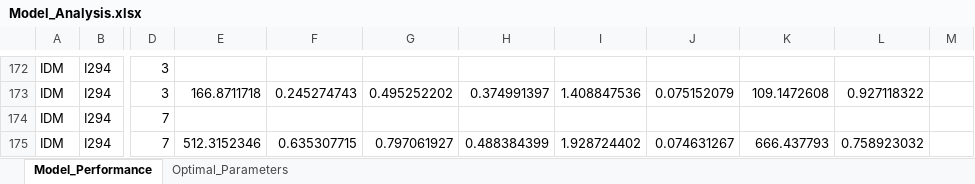
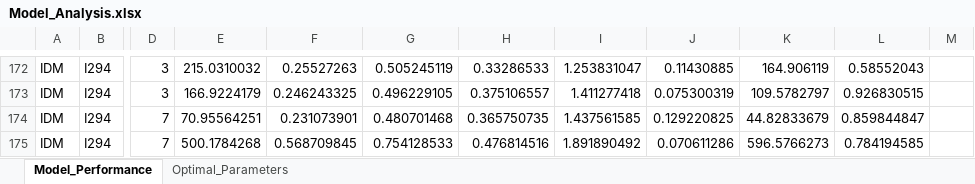
Before and after one commit to lotlouischoitslab/Comparison-of-Autonomous-Vehicles-Control-Models, an Excel workbook: Results/Model_Analysis.xlsx, sheet Model_Performance, drawn as a sheet; only a part is shown, gaps mark what is left out; values as stored, in another font and other column widths than the file's, no borders; the diff covers the shown part only; the diff names each change by its address in the sheet, - before the commit and + after, or states it on an @@ line.

```diff
--- a/Results/Model_Analysis.xlsx (sheet Model_Performance)
+++ b/Results/Model_Analysis.xlsx (sheet Model_Performance)
-E172: (empty)
+E172: 215.0310032
-F172: (empty)
+F172: 0.25527263
-G172: (empty)
+G172: 0.505245119
-H172: (empty)
+H172: 0.33286533
-I172: (empty)
+I172: 1.253831047
-J172: (empty)
+J172: 0.11430885
-K172: (empty)
+K172: 164.906119
-L172: (empty)
+L172: 0.58552043
-E173: 166.8711718
+E173: 166.9224179
-F173: 0.245274743
+F173: 0.246243325
-G173: 0.495252202
+G173: 0.496229105
-H173: 0.374991397
+H173: 0.375106557
-I173: 1.408847536
+I173: 1.411277418
-J173: 0.075152079
+J173: 0.075300319
-K173: 109.1472608
+K173: 109.5782797
-L173: 0.927118322
+L173: 0.926830515
-E174: (empty)
+E174: 70.95564251
-F174: (empty)
+F174: 0.231073901
-G174: (empty)
+G174: 0.480701468
-H174: (empty)
+H174: 0.365750735
-I174: (empty)
+I174: 1.437561585
-J174: (empty)
+J174: 0.129220825
-K174: (empty)
+K174: 44.82833679
-L174: (empty)
+L174: 0.859844847
-E175: 512.3152346
+E175: 500.1784268
-F175: 0.635307715
+F175: 0.568709845
-G175: 0.797061927
+G175: 0.754128533
-H175: 0.488384399
+H175: 0.476814516
-I175: 1.928724402
+I175: 1.891890492
-J175: 0.074631267
+J175: 0.070611286
-K175: 666.437793
+K175: 596.5766273
-L175: 0.758923032
+L175: 0.784194585
```
Also changed, not shown: 3 added rows, 3 removed rows and 293 edited cells elsewhere in this sheet, 59 other files.
